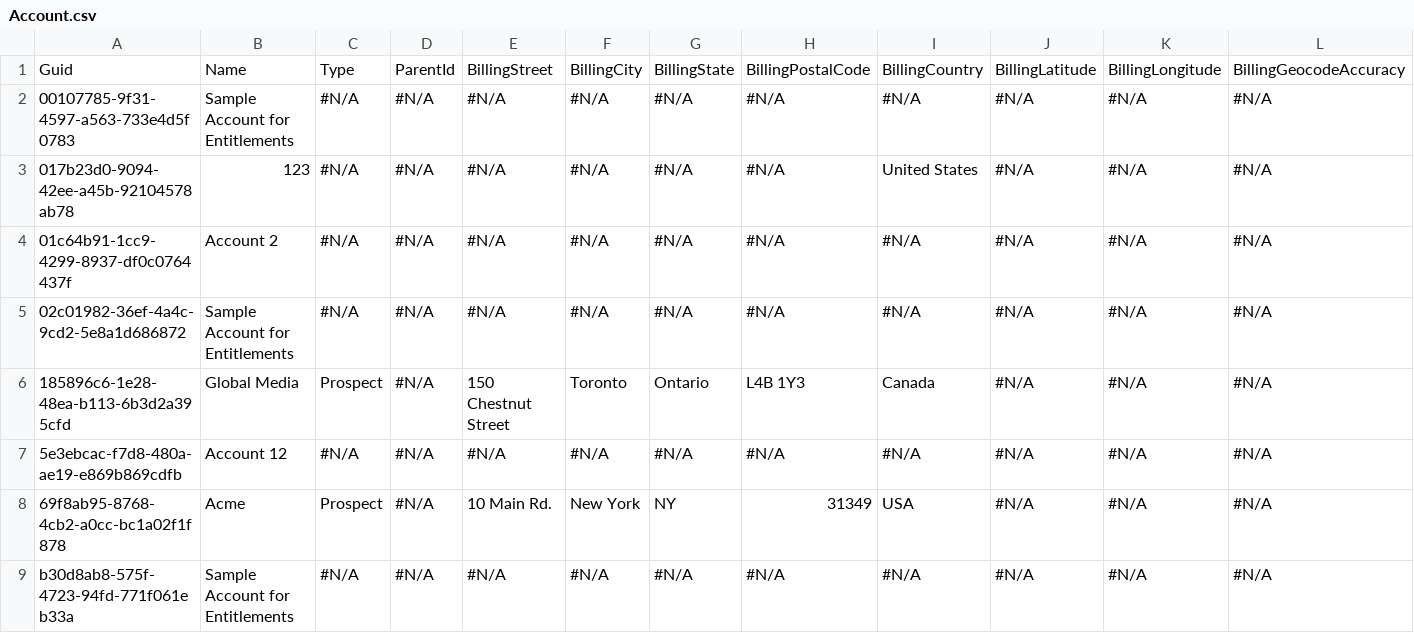
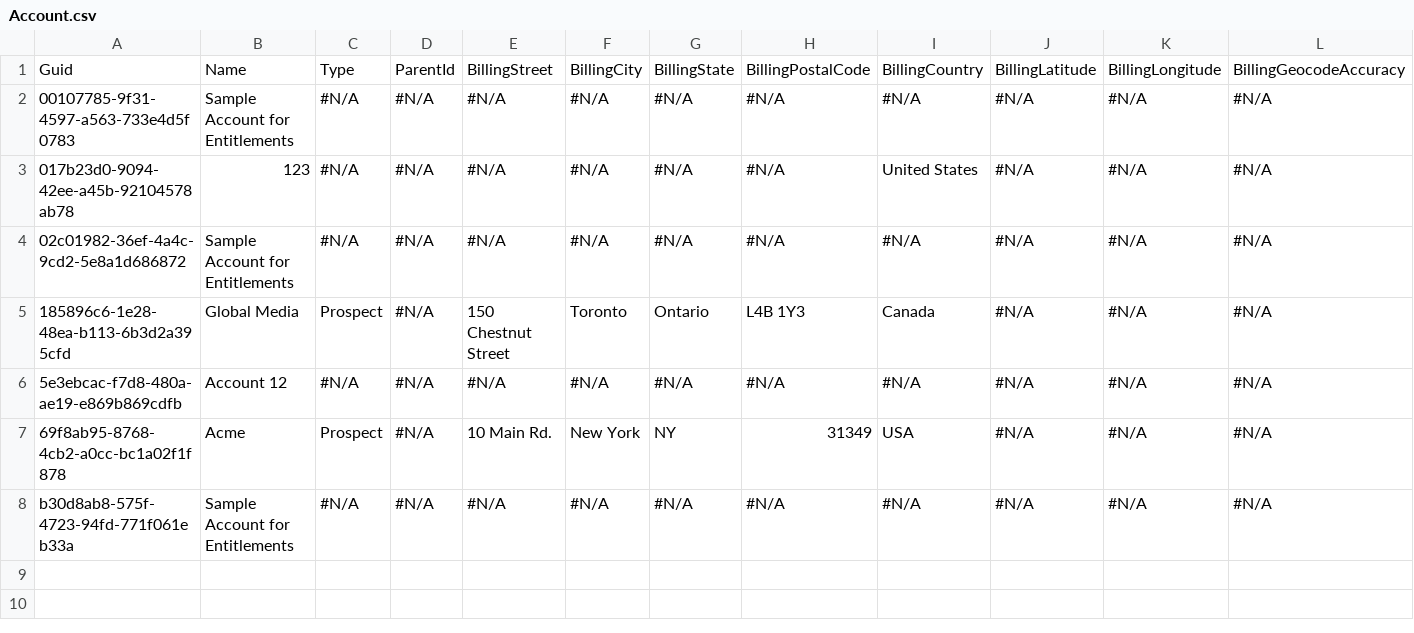
Before and after one commit to Asnafshaikh/Test-DELETE, a CSV file: Account.csv, drawn as a sheet; only a part is shown; rows hold the shown columns only; the diff names each change by its address in the sheet, - before the commit and + after, or states it on an @@ line.

Commit message:
Update Account.csv

```diff
--- a/Account.csv
+++ b/Account.csv
-row 4: 01c64b91-1cc9-4299-8937-df0c0764437f | Account 2 | #N/A | #N/A | #N/A | #N/A | #N/A | #N/A | #N/A | #N/A | #N/A | #N/A
```
